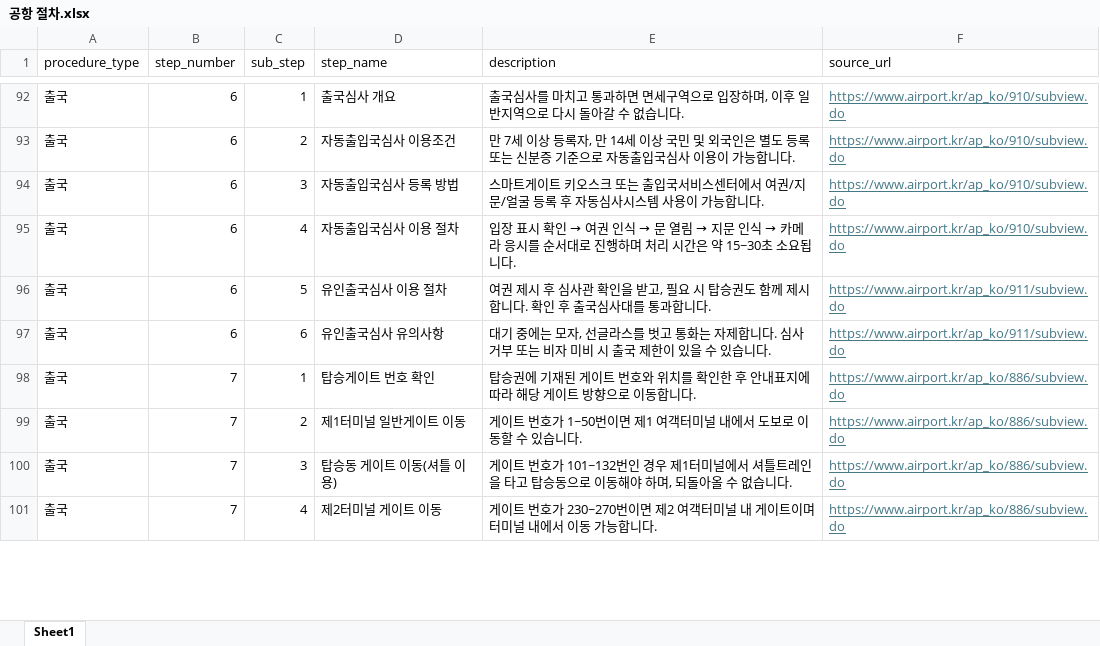
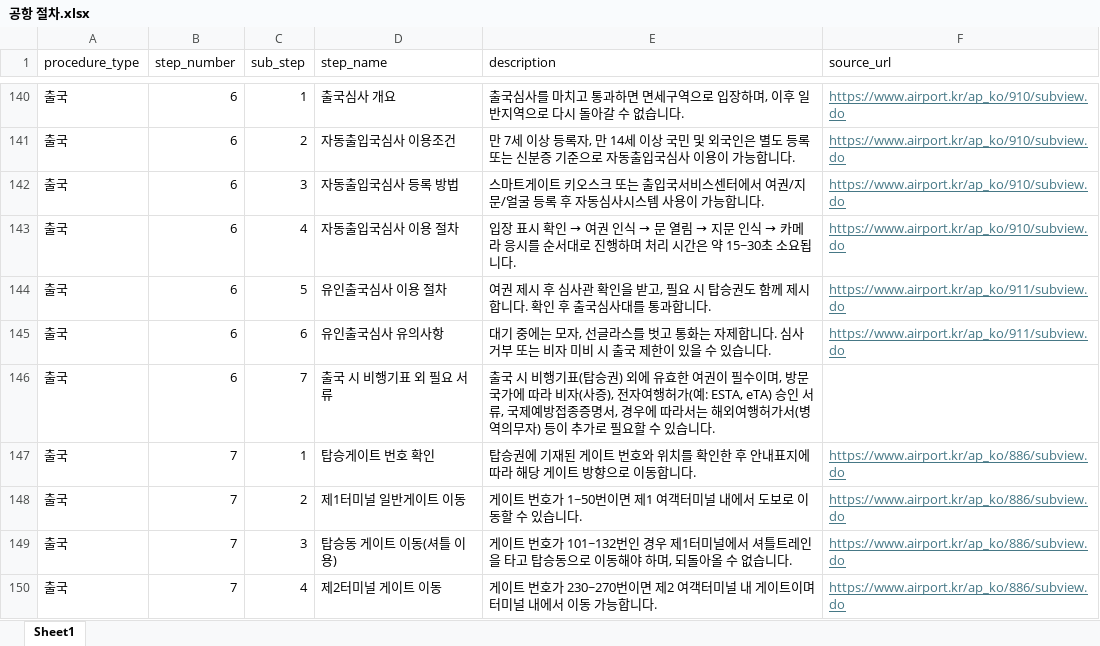
Before and after one commit to aivleCloudNative0715/ICN-AI-chatbot, an Excel workbook: db/공항 절차.xlsx, sheet Sheet1, drawn as a sheet; only a part is shown, gaps mark what is left out; values as stored, in another font and other column widths than the file's, no borders; the diff covers the shown part only; the diff names each change by its address in the sheet, - before the commit and + after, or states it on an @@ line.

```diff
--- a/db/공항 절차.xlsx (sheet Sheet1)
+++ b/db/공항 절차.xlsx (sheet Sheet1)
+row 146: 출국 | 6 | 7 | 출국 시 비행기표 외 필요 서류 | 출국 시 비행기표(탑승권) 외에 유효한 여권이 필수이며, 방문 국가에 따라 비자(사증), 전자여행허가(예: ESTA, eTA) 승인 서류, 국제예방접종증명서, 경우에 따라서는 해외여행허가서(병역의무자) 등이 추가로 필요할 수 있습니다.
```
Also changed, not shown: 48 added rows and 2 edited cells elsewhere in this sheet, db/restricted_item.xlsx, db/환승 경로.xlsx, 6 other files.
